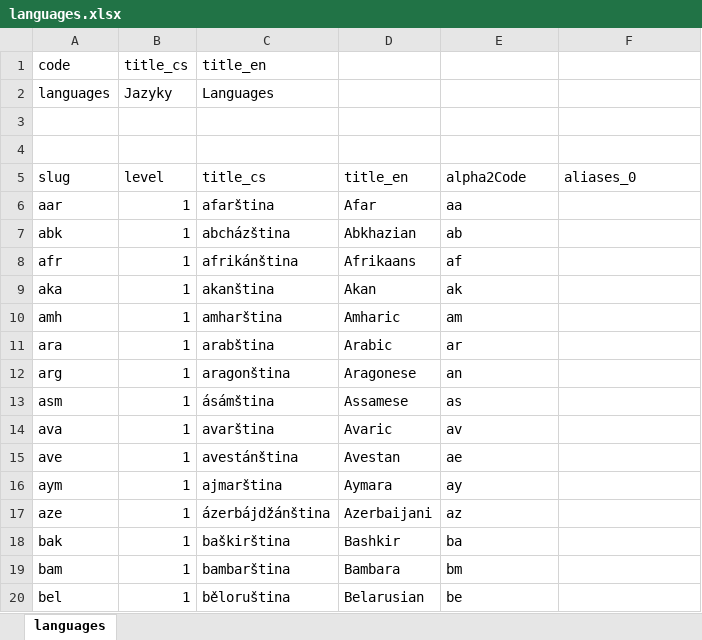
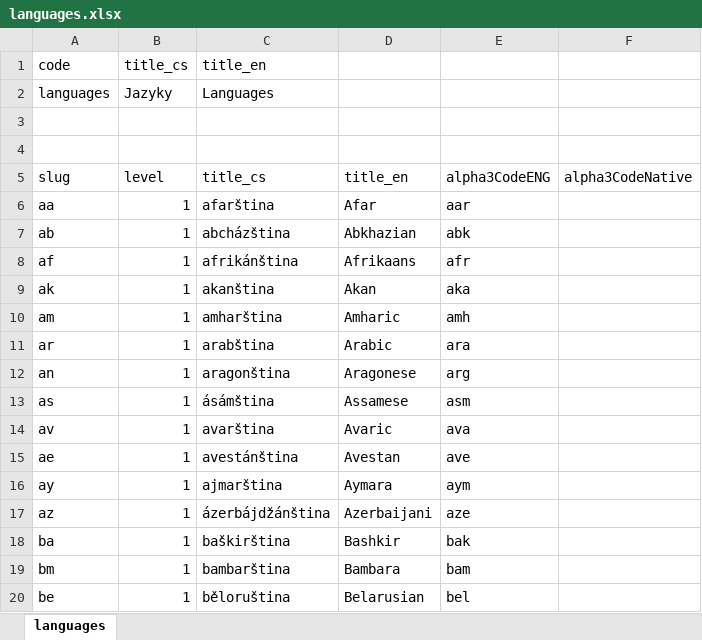
Before and after one commit to Narodni-repozitar/nr-taxonomies, an Excel workbook: data/excel/languages.xlsx, sheet languages, drawn as a sheet; only a part is shown; values as stored, in another font and other column widths than the file's, no borders; conditional formats not drawn; the diff covers the shown part only; the diff names each change by its address in the sheet, - before the commit and + after, or states it on an @@ line.

```diff
--- a/data/excel/languages.xlsx (sheet languages)
+++ b/data/excel/languages.xlsx (sheet languages)
-E5: alpha2Code
+E5: alpha3CodeENG
-F5: aliases_0
+F5: alpha3CodeNative
-A6 (code): aar
+A6 (code): aa
-E6: aa
+E6: aar
-A7 (code): abk
+A7 (code): ab
-E7: ab
+E7: abk
-A8 (code): afr
+A8 (code): af
-E8: af
+E8: afr
-A9 (code): aka
+A9 (code): ak
-E9: ak
+E9: aka
-A10 (code): amh
+A10 (code): am
-E10: am
+E10: amh
-A11 (code): ara
+A11 (code): ar
-E11: ar
+E11: ara
-A12 (code): arg
+A12 (code): an
-E12: an
+E12: arg
-A13 (code): asm
+A13 (code): as
-E13: as
+E13: asm
-A14 (code): ava
+A14 (code): av
-E14: av
+E14: ava
-A15 (code): ave
+A15 (code): ae
-E15: ae
+E15: ave
-A16 (code): aym
+A16 (code): ay
-E16: ay
+E16: aym
-A17 (code): aze
+A17 (code): az
-E17: az
+E17: aze
-A18 (code): bak
+A18 (code): ba
-E18: ba
+E18: bak
-A19 (code): bam
+A19 (code): bm
-E19: bm
+E19: bam
-A20 (code): bel
+A20 (code): be
-E20: be
+E20: bel
```
Also changed, not shown: 338 edited cells elsewhere in this sheet, data/excel/funders.xlsx, data/excel/licenses.xlsx, 6 other files.
